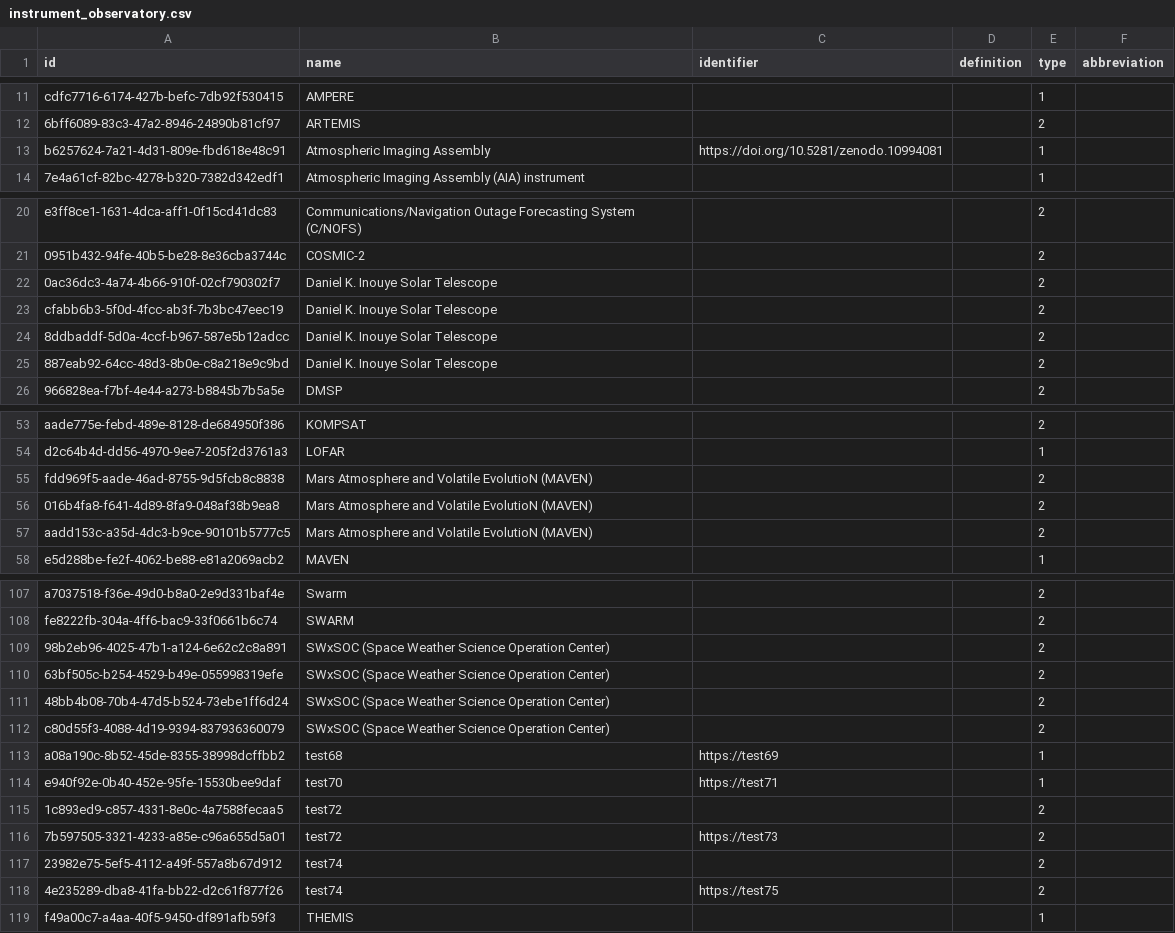
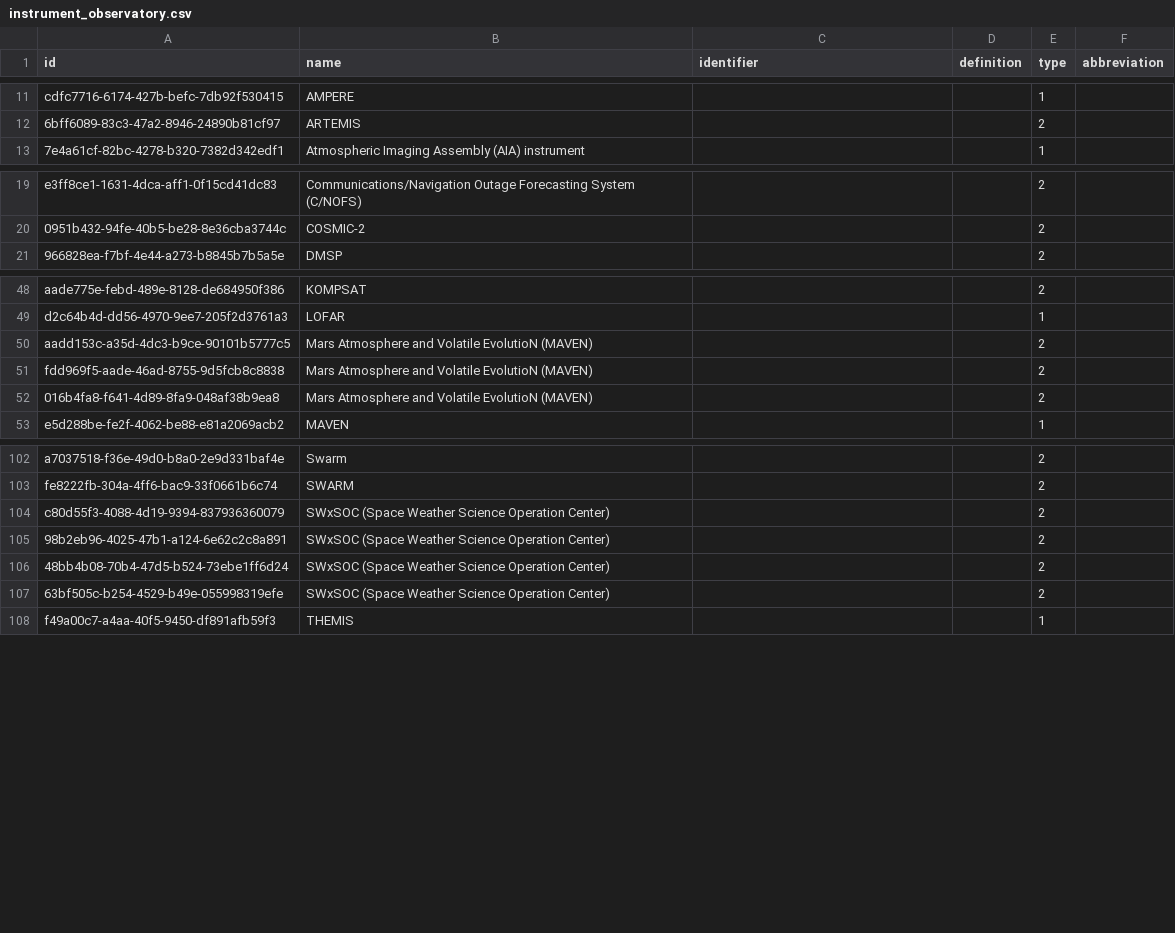
Before and after one commit to Heliophysics-Software-Search-Interface/hssi-website, a CSV file: django/website/config/db/instrument_observatory.csv, drawn as a sheet; only a part is shown, gaps mark what is left out; the diff covers the shown part only.

```diff
--- a/django/website/config/db/instrument_observatory.csv
+++ b/django/website/config/db/instrument_observatory.csv
@@ -12,3 +12,2 @@ cdfc7716-6174-427b-befc-7db92f530415,AMPERE,,,1,
 6bff6089-83c3-47a2-8946-24890b81cf97,ARTEMIS,,,2,
-b6257624-7a21-4d31-809e-fbd618e48c91,Atmospheric Imaging Assembly,https://doi.org/10.5281/zenodo.10994081,,1,
 7e4a61cf-82bc-4278-b320-7382d342edf1,Atmospheric Imaging Assembly (AIA) instrument,,,1,
@@ -21,6 +20,2 @@ e3ff8ce1-1631-4dca-aff1-0f15cd41dc83,Communications/Navigation Outage Forecastin
 0951b432-94fe-40b5-be28-8e36cba3744c,COSMIC-2,,,2,
-0ac36dc3-4a74-4b66-910f-02cf790302f7,Daniel K. Inouye Solar Telescope,,,2,
-cfabb6b3-5f0d-4fcc-ab3f-7b3bc47eec19,Daniel K. Inouye Solar Telescope,,,2,
-8ddbaddf-5d0a-4ccf-b967-587e5b12adcc,Daniel K. Inouye Solar Telescope,,,2,
-887eab92-64cc-48d3-8b0e-c8a218e9c9bd,Daniel K. Inouye Solar Telescope,,,2,
 966828ea-f7bf-4e44-a273-b8845b7b5a5e,DMSP,,,2,
@@ -54,5 +49,5 @@ aade775e-febd-489e-8128-de684950f386,KOMPSAT,,,2,
 d2c64b4d-dd56-4970-9ee7-205f2d3761a3,LOFAR,,,1,
+aadd153c-a35d-4dc3-b9ce-90101b5777c5,Mars Atmosphere and Volatile EvolutioN (MAVEN),,,2,
 fdd969f5-aade-46ad-8755-9d5fcb8c8838,Mars Atmosphere and Volatile EvolutioN (MAVEN),,,2,
 016b4fa8-f641-4d89-8fa9-048af38b9ea8,Mars Atmosphere and Volatile EvolutioN (MAVEN),,,2,
-aadd153c-a35d-4dc3-b9ce-90101b5777c5,Mars Atmosphere and Volatile EvolutioN (MAVEN),,,2,
 e5d288be-fe2f-4062-be88-e81a2069acb2,MAVEN,,,1,
@@ -108,12 +103,6 @@ a7037518-f36e-49d0-b8a0-2e9d331baf4e,Swarm,,,2,
 fe8222fb-304a-4ff6-bac9-33f0661b6c74,SWARM,,,2,
+c80d55f3-4088-4d19-9394-837936360079,SWxSOC (Space Weather Science Operation Center),,,2,
 98b2eb96-4025-47b1-a124-6e62c2c8a891,SWxSOC (Space Weather Science Operation Center),,,2,
+48bb4b08-70b4-47d5-b524-73ebe1ff6d24,SWxSOC (Space Weather Science Operation Center),,,2,
 63bf505c-b254-4529-b49e-055998319efe,SWxSOC (Space Weather Science Operation Center),,,2,
-48bb4b08-70b4-47d5-b524-73ebe1ff6d24,SWxSOC (Space Weather Science Operation Center),,,2,
-c80d55f3-4088-4d19-9394-837936360079,SWxSOC (Space Weather Science Operation Center),,,2,
-a08a190c-8b52-45de-8355-38998dcffbb2,test68,https://test69,,1,
-e940f92e-0b40-452e-95fe-15530bee9daf,test70,https://test71,,1,
-1c893ed9-c857-4331-8e0c-4a7588fecaa5,test72,,,2,
-7b597505-3321-4233-a85e-c96a655d5a01,test72,https://test73,,2,
-23982e75-5ef5-4112-a49f-557a8b67d912,test74,,,2,
-4e235289-dba8-41fa-bb22-d2c61f877f26,test74,https://test75,,2,
 f49a00c7-a4aa-40f5-9450-df891afb59f3,THEMIS,,,1,
```
Also changed, not shown: 2 added rows, 4 removed rows and 24 moved rows elsewhere in this file, django/website/config/db/person.csv, django/website/config/db/related_item.csv, 18 other files.
